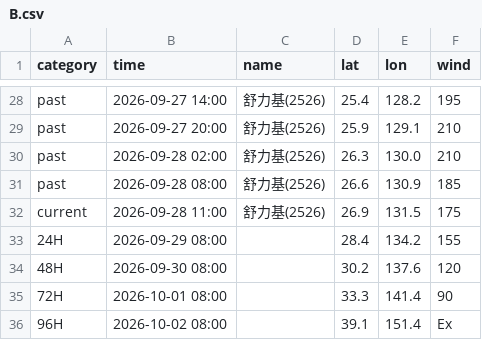
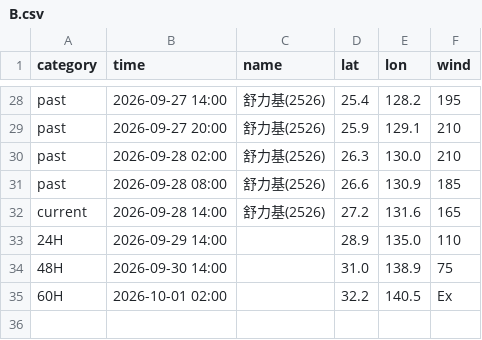
Before and after one commit to macaosso/MSSO, a CSV file: TCdata/B.csv, drawn as a sheet; only a part is shown, gaps mark what is left out; removed rows and columns are numbered as before the commit, all else as after; the diff names each change by its address in the sheet, - before the commit and + after, or states it on an @@ line.

Commit message:
更新 B.csv

```diff
--- a/TCdata/B.csv
+++ b/TCdata/B.csv
-row 32: current | 2026-09-28 11:00 | 舒力基(2526) | 26.9 | 131.5 | 175
-row 33: 24H | 2026-09-29 08:00 |  | 28.4 | 134.2 | 155
-row 34: 48H | 2026-09-30 08:00 |  | 30.2 | 137.6 | 120
-row 35: 72H | 2026-10-01 08:00 |  | 33.3 | 141.4 | 90
-row 36: 96H | 2026-10-02 08:00 |  | 39.1 | 151.4 | Ex
+row 32: current | 2026-09-28 14:00 | 舒力基(2526) | 27.2 | 131.6 | 165
+row 33: 24H | 2026-09-29 14:00 |  | 28.9 | 135.0 | 110
+row 34: 48H | 2026-09-30 14:00 |  | 31.0 | 138.9 | 75
+row 35: 60H | 2026-10-01 02:00 |  | 32.2 | 140.5 | Ex
```
